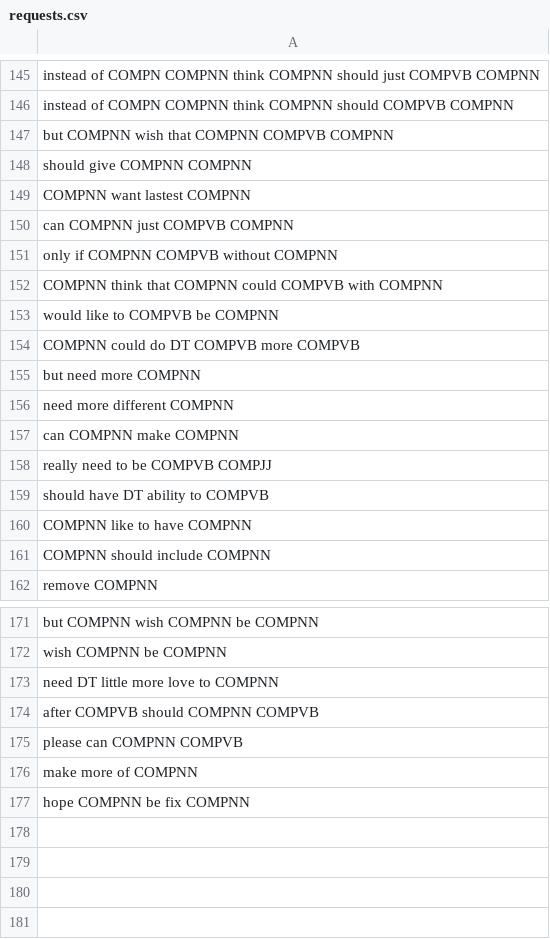
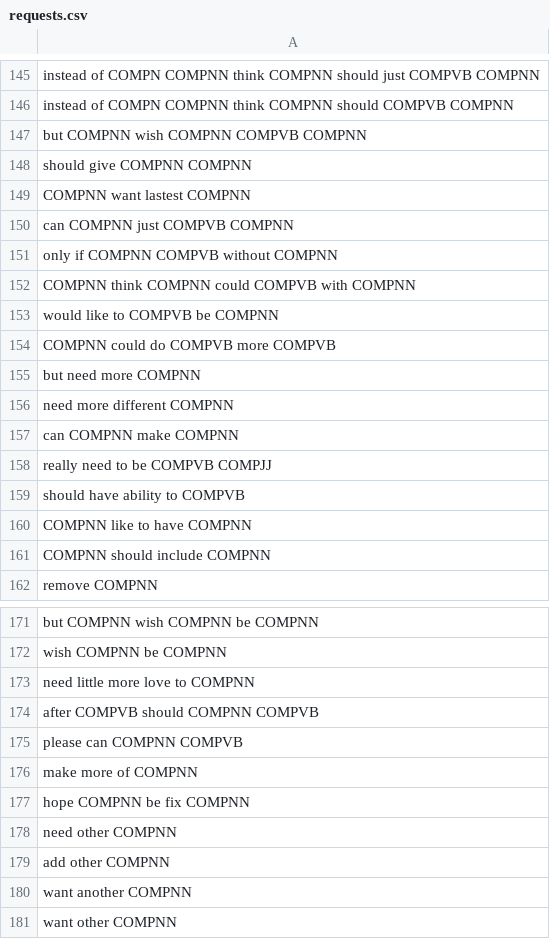
Before and after one commit to phong1990/ALPACA, a CSV file: res/seedPatterns/requests.csv, drawn as a sheet; only a part is shown, gaps mark what is left out; the diff covers the shown part only.

```diff
--- a/res/seedPatterns/requests.csv
+++ b/res/seedPatterns/requests.csv
@@ -146,3 +146,3 @@ instead of COMPN COMPNN think COMPNN should just COMPVB COMPNN
 instead of COMPN COMPNN think COMPNN should COMPVB COMPNN
-but COMPNN wish that COMPNN COMPVB COMPNN
+but COMPNN wish  COMPNN COMPVB COMPNN
 should give COMPNN COMPNN
@@ -151,5 +151,5 @@ can COMPNN just COMPVB COMPNN
 only if COMPNN COMPVB without COMPNN
-COMPNN think that COMPNN could COMPVB with COMPNN
+COMPNN think  COMPNN could COMPVB with COMPNN
 would like to COMPVB be COMPNN
-COMPNN could do DT COMPVB more COMPVB
+COMPNN could do  COMPVB more COMPVB
 but need more COMPNN
@@ -158,3 +158,3 @@ can COMPNN make COMPNN
 really need to be COMPVB COMPJJ
-should have DT ability to COMPVB
+should have  ability to COMPVB
 COMPNN like to have COMPNN
@@ -172,3 +172,3 @@ but COMPNN wish COMPNN be COMPNN
 wish COMPNN be COMPNN
-need DT little more love to COMPNN
+need  little more love to COMPNN
 after COMPVB should COMPNN COMPVB
@@ -177 +177,5 @@ make more of COMPNN
 hope COMPNN be fix COMPNN
+need other COMPNN
+add other COMPNN
+want another COMPNN
+want other COMPNN
```
Also changed, not shown: 15 edited cells elsewhere in this file, res/seedPatterns/bugreport.csv, target/classes/seedPatterns/bugreport.csv, 37 other files.
